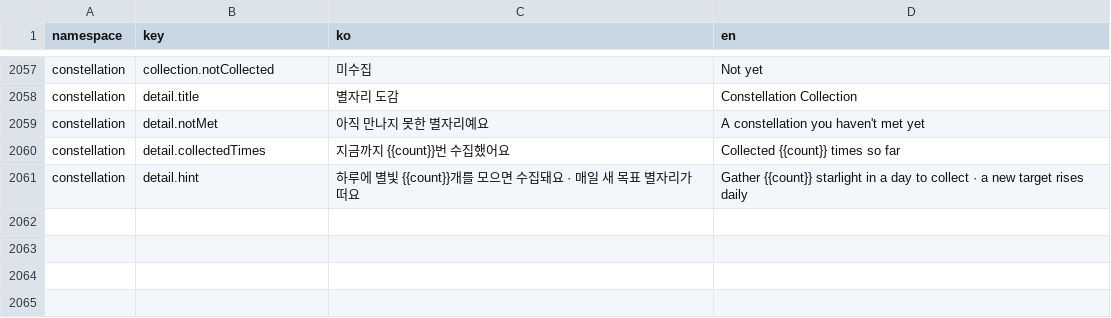
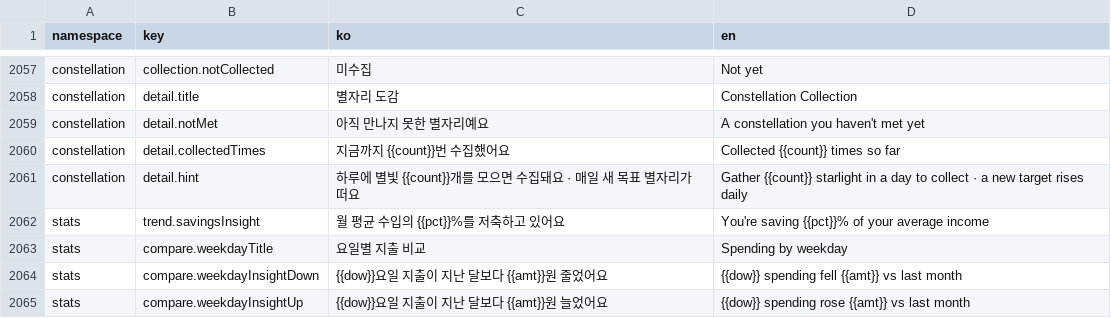
Before and after one commit to lshdainty/porest-desk-front, a CSV file: i18n/translations.csv, drawn as a sheet; only a part is shown, gaps mark what is left out.

```diff
--- a/i18n/translations.csv
+++ b/i18n/translations.csv
@@ -2061 +2061,5 @@ constellation,detail.collectedTimes,지금까지 {{count}}번 수집했어요,Co
 constellation,detail.hint,하루에 별빛 {{count}}개를 모으면 수집돼요 · 매일 새 목표 별자리가 떠요,Gather {{count}} starlight in a day to collect · a new target rises daily
+stats,trend.savingsInsight,월 평균 수입의 {{pct}}%를 저축하고 있어요,You're saving {{pct}}% of your average income
+stats,compare.weekdayTitle,요일별 지출 비교,Spending by weekday
+stats,compare.weekdayInsightDown,{{dow}}요일 지출이 지난 달보다 {{amt}}원 줄었어요,{{dow}} spending fell {{amt}} vs last month
+stats,compare.weekdayInsightUp,{{dow}}요일 지출이 지난 달보다 {{amt}}원 늘었어요,{{dow}} spending rose {{amt}} vs last month
```
Also changed, not shown: 2 other files.
